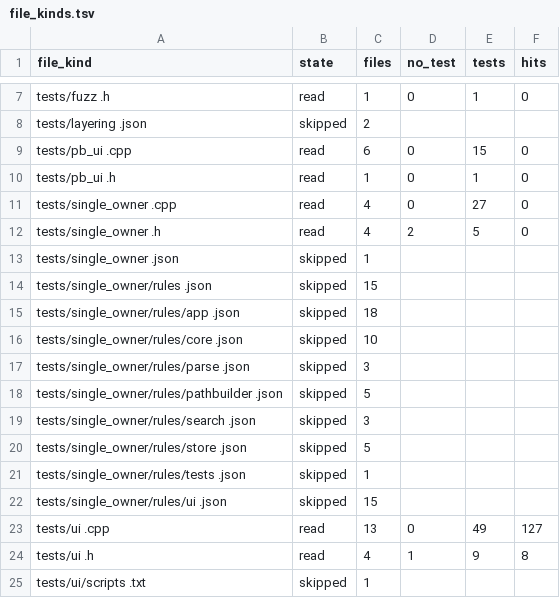
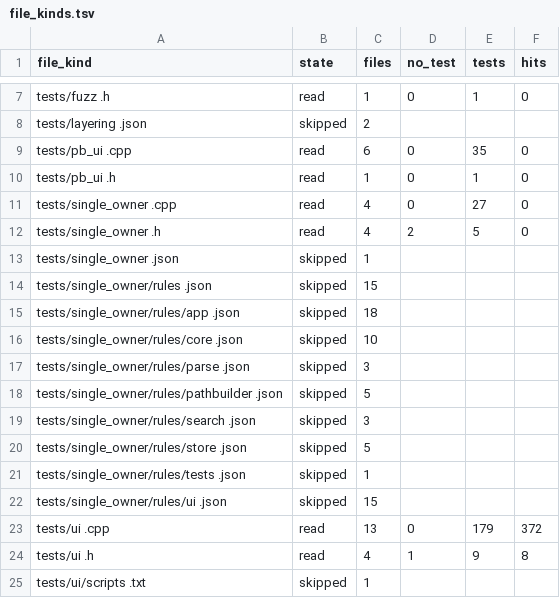
Before and after one commit to splax77/hydra-deluxe, a TSV file: docs/audit/2026-11-20-script-first-recheck/file_kinds.tsv, drawn as a sheet; only a part is shown, gaps mark what is left out.

```diff
--- a/docs/audit/2026-11-20-script-first-recheck/file_kinds.tsv
+++ b/docs/audit/2026-11-20-script-first-recheck/file_kinds.tsv
@@ -8,3 +8,3 @@ tests/fuzz .h	read	1	0	1	0
 tests/layering .json	skipped	2			
-tests/pb_ui .cpp	read	6	0	15	0
+tests/pb_ui .cpp	read	6	0	35	0
 tests/pb_ui .h	read	1	0	1	0
@@ -22,3 +22,3 @@ tests/single_owner/rules/tests .json	skipped	1
 tests/single_owner/rules/ui .json	skipped	15			
-tests/ui .cpp	read	13	0	49	127
+tests/ui .cpp	read	13	0	179	372
 tests/ui .h	read	4	1	9	8
```
Also changed, not shown: 2 other files.
